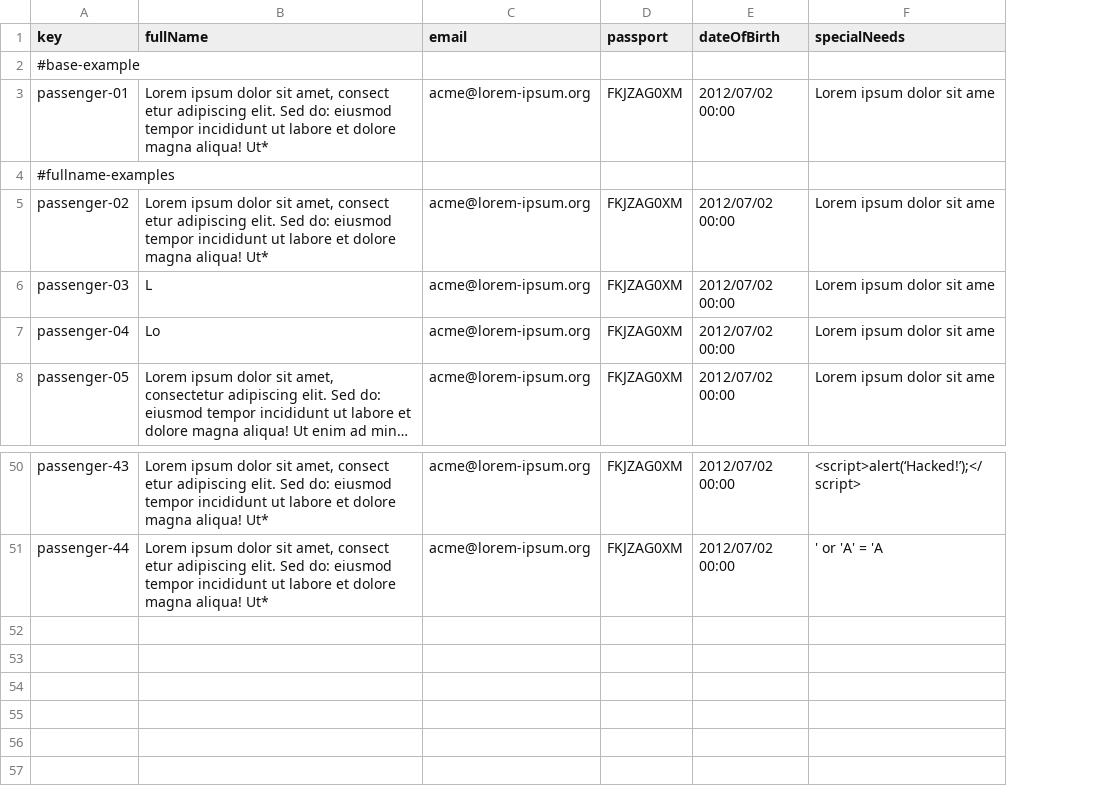
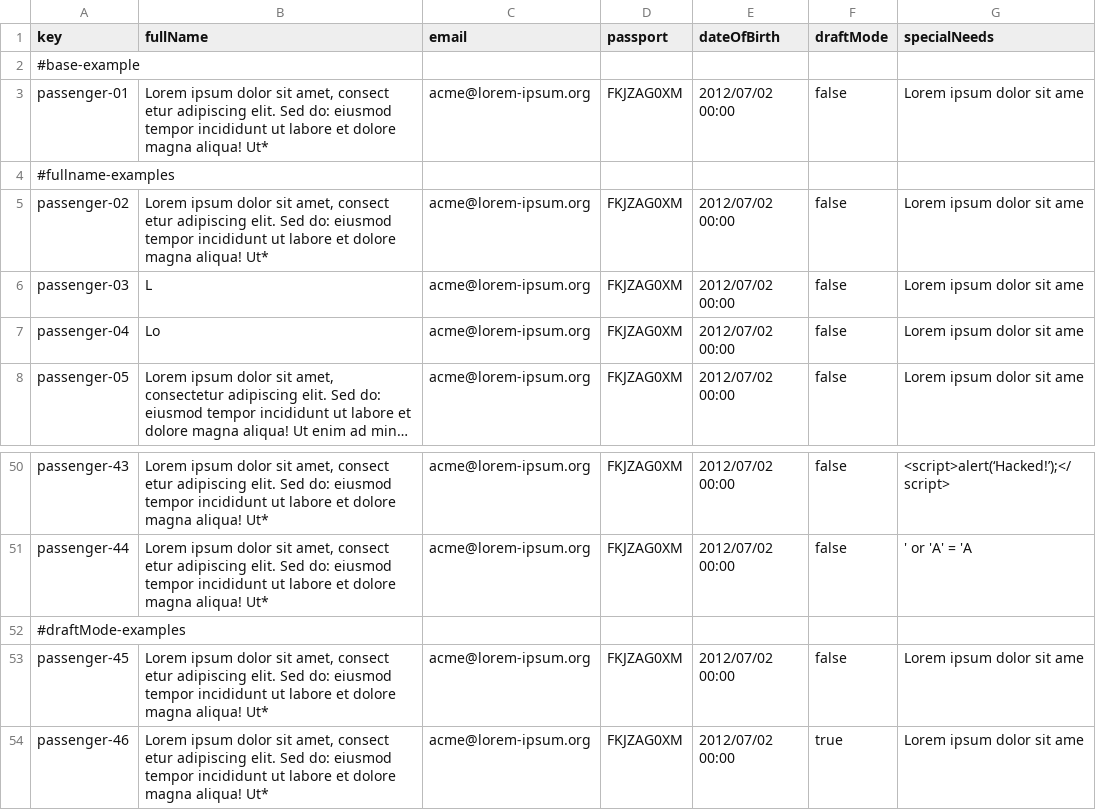
Before and after one commit to ManunGar/Acme-ANS-D03, a CSV file: src/main/resources/WEB-INF/data/sample/passenger.csv, drawn as a sheet; only a part is shown, gaps mark what is left out; long unchanged cells end in …; the diff names each change by its address in the sheet, - before the commit and + after, or states it on an @@ line.

Commit message:
DraftMode and price derivate attribute

```diff
--- a/src/main/resources/WEB-INF/data/sample/passenger.csv
+++ b/src/main/resources/WEB-INF/data/sample/passenger.csv
+column F (draftMode), rows 3-8: false |  | false | false | false | false; rows 50-51: false | false
+row 52: #draftMode-examples
+row 53: passenger-45 | Lorem ipsum dolor sit amet, consect etur adipiscing elit. Sed do: eiusmod tempor incididunt ut labore et dolore magna aliqua! Ut* | acme@lorem-ipsum.org | FKJZAG0XM | 2012/07/02 00:00 | false | Lorem ipsum dolor sit ame
+row 54: passenger-46 | Lorem ipsum dolor sit amet, consect etur adipiscing elit. Sed do: eiusmod tempor incididunt ut labore et dolore magna aliqua! Ut* | acme@lorem-ipsum.org | FKJZAG0XM | 2012/07/02 00:00 | true | Lorem ipsum dolor sit ame
```
Also changed, not shown: src/main/resources/WEB-INF/data/sample/booking.csv, src/main/resources/WEB-INF/data/sample/bookingRecord.csv, 3 other files.
